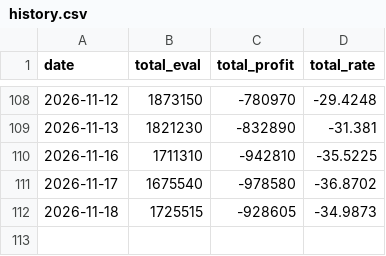
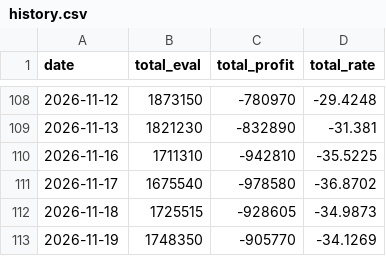
Before and after one commit to yoojiwon28/won-portfolio, a CSV file: data/history.csv, drawn as a sheet; only a part is shown, gaps mark what is left out.

```diff
--- a/data/history.csv
+++ b/data/history.csv
@@ -112 +112,2 @@ date,total_eval,total_profit,total_rate
 2026-11-18,1725515,-928605,-34.9873
+2026-11-19,1748350,-905770,-34.1269
```
Also changed, not shown: 5 other files.
